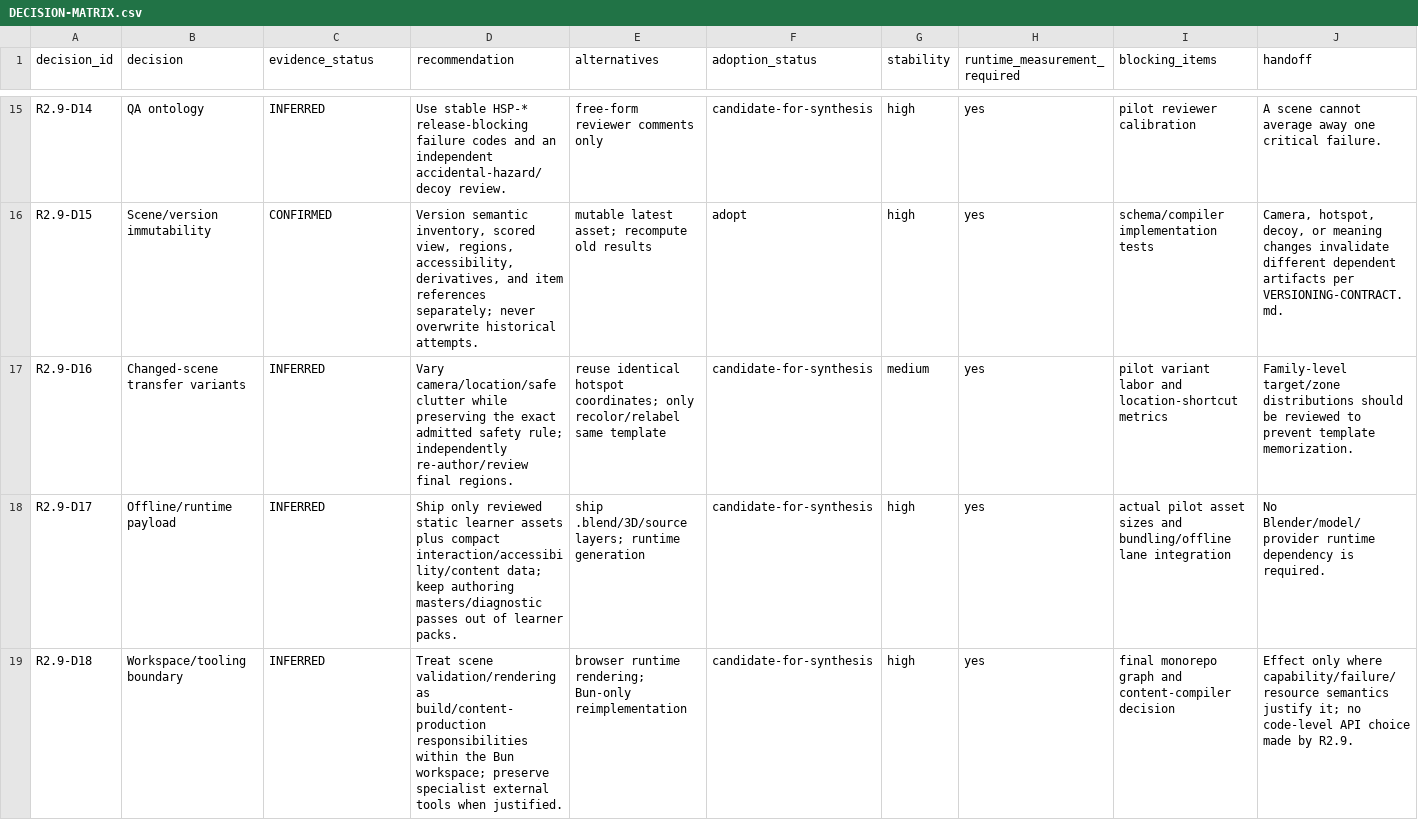
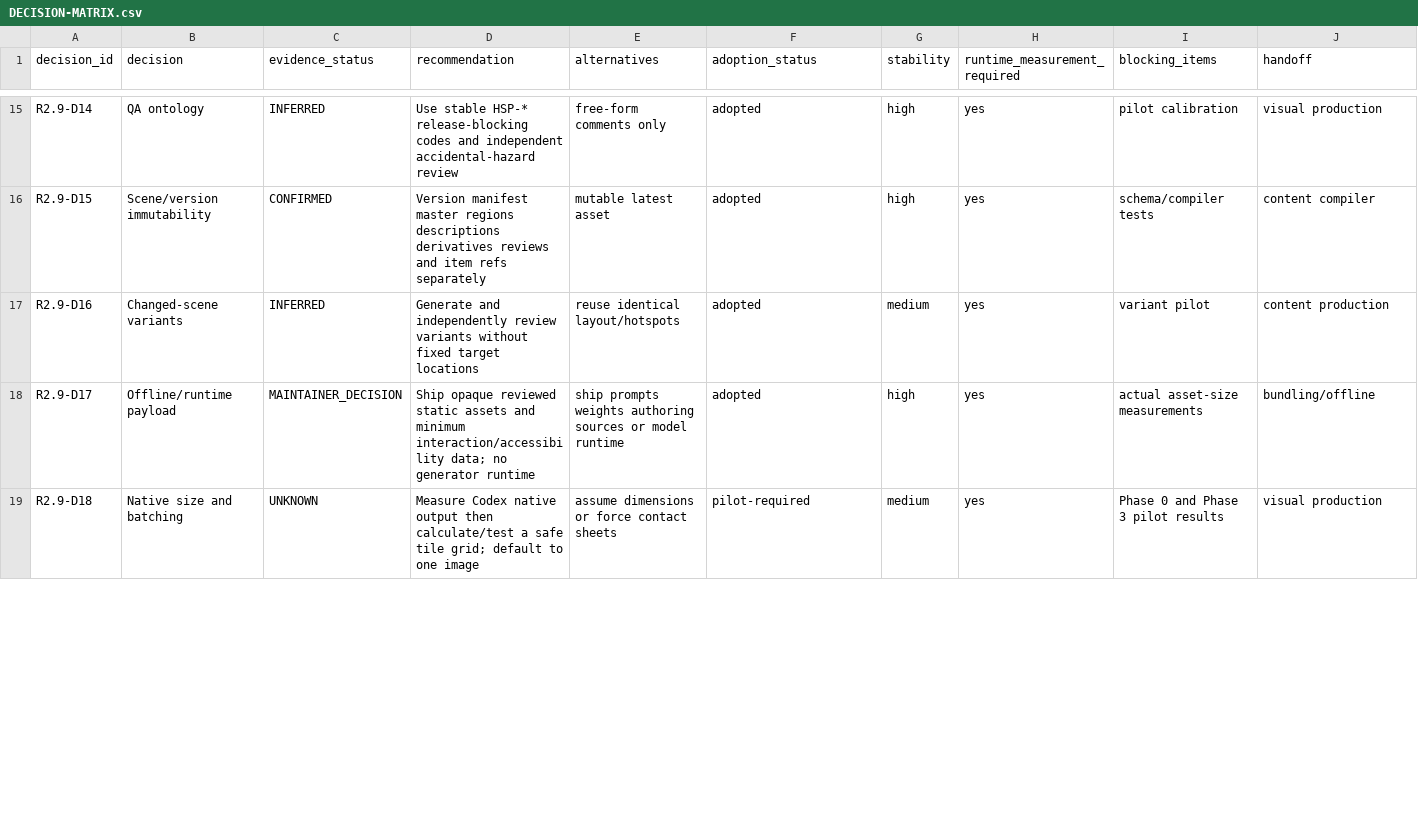
Before and after one commit to mannyc2/nycustodianexam, a CSV file: research/v2/hazard-scene-production/DECISION-MATRIX.csv, drawn as a sheet; only a part is shown, gaps mark what is left out; the diff covers the shown part only; the diff names each change by its address in the sheet, - before the commit and + after, or states it on an @@ line.

```diff
--- a/research/v2/hazard-scene-production/DECISION-MATRIX.csv
+++ b/research/v2/hazard-scene-production/DECISION-MATRIX.csv
-D15 (recommendation): …HSP-* release-blocking failure codes and an independent accidental-hazard/decoy review.
+D15 (recommendation): …HSP-* release-blocking codes and independent accidental-hazard review
-E15 (alternatives): free-form reviewer comments only
+E15 (alternatives): free-form comments only
-F15 (adoption_status): candidate-for-synthesis
+F15 (adoption_status): adopted
-I15 (blocking_items): pilot reviewer calibration
+I15 (blocking_items): pilot calibration
-J15 (handoff): A scene cannot average away one critical failure.
+J15 (handoff): visual production
-D16 (recommendation): Version semantic inventory, scored view, regions, accessibility, derivatives, and item references separately; never overwrite historical attempts.
+D16 (recommendation): Version manifest master regions descriptions derivatives reviews and item refs separately
-E16 (alternatives): mutable latest asset; recompute old results
+E16 (alternatives): mutable latest asset
-F16 (adoption_status): adopt
+F16 (adoption_status): adopted
-I16 (blocking_items): schema/compiler implementation tests
+I16 (blocking_items): schema/compiler tests
-J16 (handoff): Camera, hotspot, decoy, or meaning changes invalidate different dependent artifacts per VERSIONING-CONTRACT.md.
+J16 (handoff): content compiler
-B17 (decision): Changed-scene transfer variants
+B17 (decision): Changed-scene variants
-D17 (recommendation): Vary camera/location/safe clutter while preserving the exact admitted safety rule; independently re-author/review final regions.
+D17 (recommendation): Generate and independently review variants without fixed target locations
-E17 (alternatives): reuse identical hotspot coordinates; only recolor/relabel same template
+E17 (alternatives): reuse identical layout/hotspots
-F17:F18 (adoption_status): candidate-for-synthesis
+F17:F18 (adoption_status): adopted
-I17 (blocking_items): pilot variant labor and location-shortcut metrics
+I17 (blocking_items): variant pilot
-J17 (handoff): Family-level target/zone distributions should be reviewed to prevent template memorization.
+J17 (handoff): content production
-C18 (evidence_status): INFERRED
+C18 (evidence_status): MAINTAINER_DECISION
-D18 (recommendation): Ship only reviewed static learner assets plus compact interaction/accessibility/content data; keep authoring masters/diagnostic passes out of learner packs.
+D18 (recommendation): Ship opaque reviewed static assets and minimum interaction/accessibility data; no generator runtime
-E18 (alternatives): ship .blend/3D/source layers; runtime generation
+E18 (alternatives): ship prompts weights authoring sources or model runtime
-I18 (blocking_items): actual pilot asset sizes and bundling/offline lane integration
+I18 (blocking_items): actual asset-size measurements
-J18 (handoff): No Blender/model/provider runtime dependency is required.
+J18 (handoff): bundling/offline
-B19 (decision): Workspace/tooling boundary
+B19 (decision): Native size and batching
-C19 (evidence_status): INFERRED
+C19 (evidence_status): UNKNOWN
-D19 (recommendation): Treat scene validation/rendering as build/content-production responsibilities within the Bun workspace; preserve specialist external tools when justified.
+D19 (recommendation): Measure Codex native output then calculate/test a safe tile grid; default to one image
-E19 (alternatives): browser runtime rendering; Bun-only reimplementation
+E19 (alternatives): assume dimensions or force contact sheets
-F19 (adoption_status): candidate-for-synthesis
+F19 (adoption_status): pilot-required
-G19 (stability): high
+G19 (stability): medium
-I19 (blocking_items): final monorepo graph and content-compiler decision
+I19 (blocking_items): Phase 0 and Phase 3 pilot results
-J19 (handoff): Effect only where capability/failure/resource semantics justify it; no code-level API choice made by R2.9.
+J19 (handoff): visual production
```
Also changed, not shown: 109 edited cells elsewhere in this file, research/v2/hazard-scene-production/OPEN-QUESTIONS.csv, 18 other files.
